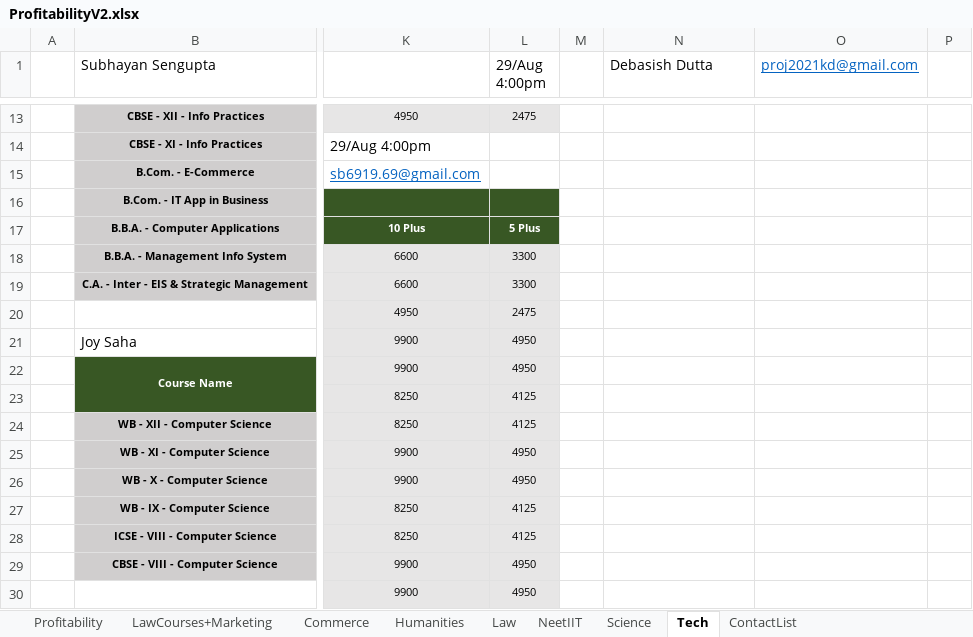
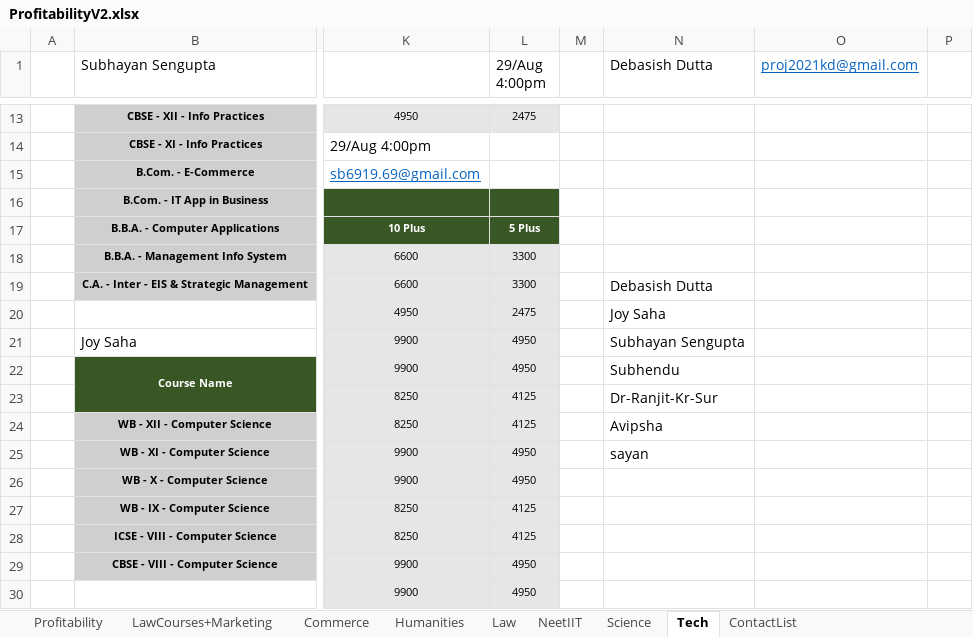
Before and after one commit to anodiamadm/Docs, an Excel workbook: Offline/BusinessManagement/ProfitabilityV2.xlsx, sheet Tech, drawn as a sheet; only a part is shown, gaps mark what is left out; values as stored, in another font and other column widths than the file's, no borders; the diff names each change by its address in the sheet, - before the commit and + after, or states it on an @@ line.

```diff
--- a/Offline/BusinessManagement/ProfitabilityV2.xlsx (sheet Tech)
+++ b/Offline/BusinessManagement/ProfitabilityV2.xlsx (sheet Tech)
-N19 (Debasish Dutta): (empty)
+N19 (Debasish Dutta): Debasish Dutta
-N20 (Debasish Dutta): (empty)
+N20 (Debasish Dutta): Joy Saha
-N21 (Debasish Dutta): (empty)
+N21 (Debasish Dutta): Subhayan Sengupta
-N22 (Debasish Dutta): (empty)
+N22 (Debasish Dutta): Subhendu
-N23 (Debasish Dutta): (empty)
+N23 (Debasish Dutta): Dr-Ranjit-Kr-Sur
-N24 (Debasish Dutta): (empty)
+N24 (Debasish Dutta): Avipsha
-N25 (Debasish Dutta): (empty)
+N25 (Debasish Dutta): sayan
```
Also changed, not shown: sheet Humanities, sheet Commerce, 2 other files.
